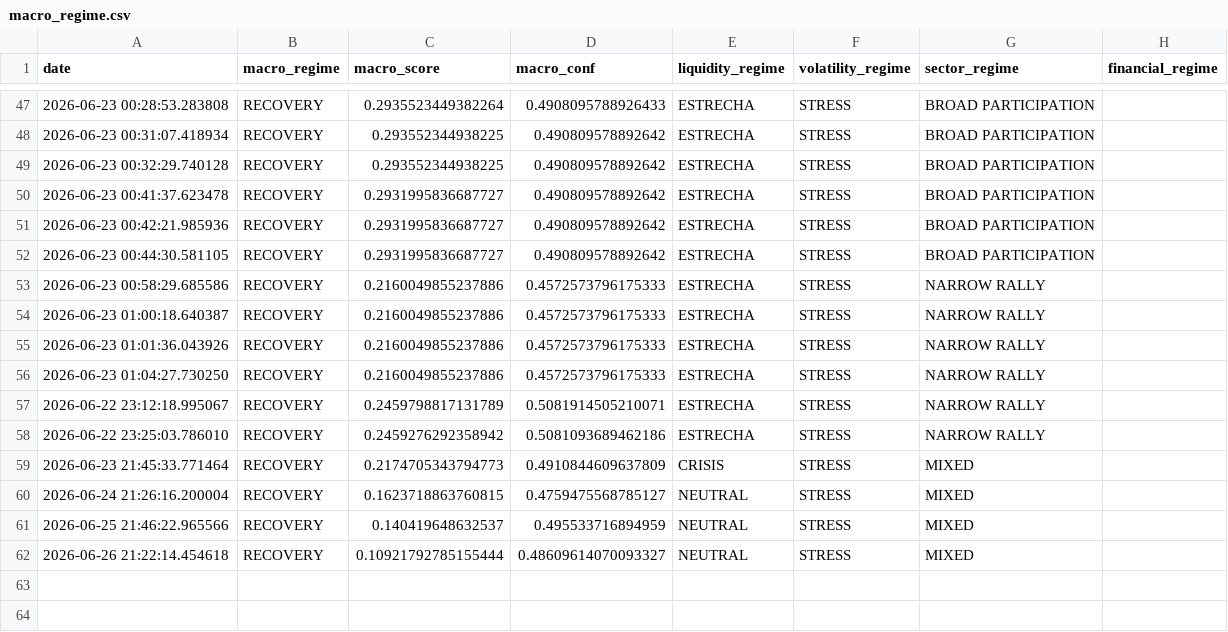
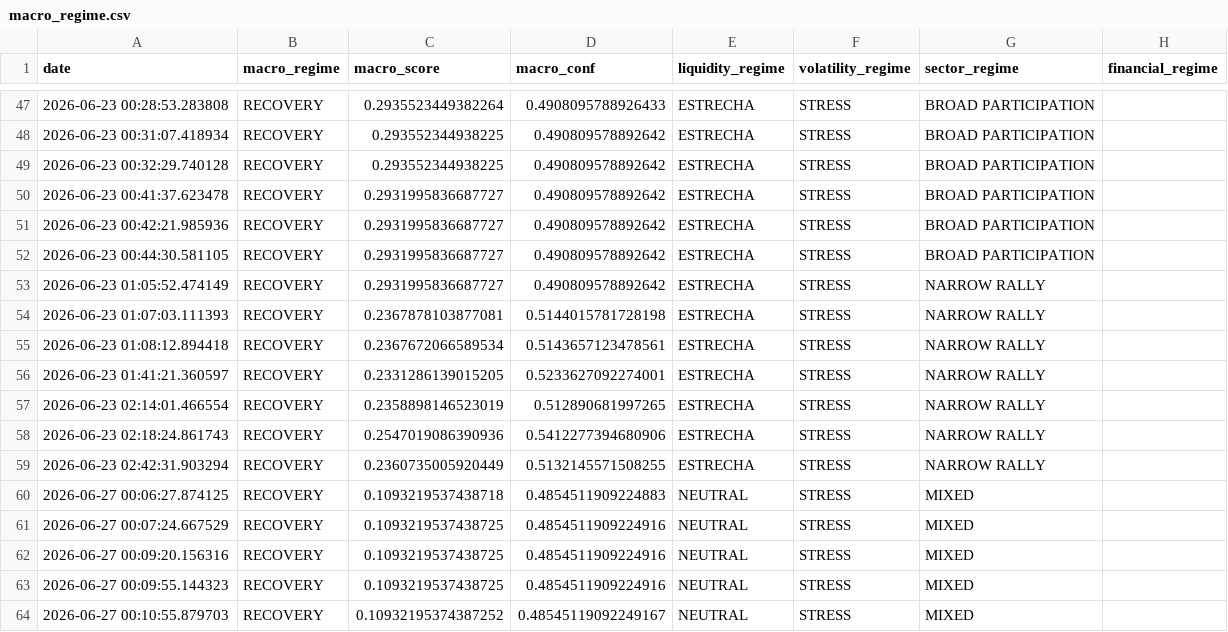
Before and after one commit to bledabladis-png/radar-cazador-silencioso, a CSV file: outputs/macro_regime.csv, drawn as a sheet; only a part is shown, gaps mark what is left out.

```diff
--- a/outputs/macro_regime.csv
+++ b/outputs/macro_regime.csv
@@ -52,11 +52,13 @@ date,macro_regime,macro_score,macro_conf,liquidity_regime,volatility_regime,sect
 2026-06-23 00:44:30.581105,RECOVERY,0.2931995836687727,0.490809578892642,ESTRECHA,STRESS,BROAD PARTICIPATION,
-2026-06-23 00:58:29.685586,RECOVERY,0.2160049855237886,0.4572573796175333,ESTRECHA,STRESS,NARROW RALLY,
-2026-06-23 01:00:18.640387,RECOVERY,0.2160049855237886,0.4572573796175333,ESTRECHA,STRESS,NARROW RALLY,
-2026-06-23 01:01:36.043926,RECOVERY,0.2160049855237886,0.4572573796175333,ESTRECHA,STRESS,NARROW RALLY,
-2026-06-23 01:04:27.730250,RECOVERY,0.2160049855237886,0.4572573796175333,ESTRECHA,STRESS,NARROW RALLY,
-2026-06-22 23:12:18.995067,RECOVERY,0.2459798817131789,0.5081914505210071,ESTRECHA,STRESS,NARROW RALLY,
-2026-06-22 23:25:03.786010,RECOVERY,0.2459276292358942,0.5081093689462186,ESTRECHA,STRESS,NARROW RALLY,
-2026-06-23 21:45:33.771464,RECOVERY,0.2174705343794773,0.4910844609637809,CRISIS,STRESS,MIXED,
-2026-06-24 21:26:16.200004,RECOVERY,0.1623718863760815,0.4759475568785127,NEUTRAL,STRESS,MIXED,
-2026-06-25 21:46:22.965566,RECOVERY,0.140419648632537,0.495533716894959,NEUTRAL,STRESS,MIXED,
-2026-06-26 21:22:14.454618,RECOVERY,0.10921792785155444,0.48609614070093327,NEUTRAL,STRESS,MIXED,
+2026-06-23 01:05:52.474149,RECOVERY,0.2931995836687727,0.490809578892642,ESTRECHA,STRESS,NARROW RALLY,
+2026-06-23 01:07:03.111393,RECOVERY,0.2367878103877081,0.5144015781728198,ESTRECHA,STRESS,NARROW RALLY,
+2026-06-23 01:08:12.894418,RECOVERY,0.2367672066589534,0.5143657123478561,ESTRECHA,STRESS,NARROW RALLY,
+2026-06-23 01:41:21.360597,RECOVERY,0.2331286139015205,0.5233627092274001,ESTRECHA,STRESS,NARROW RALLY,
+2026-06-23 02:14:01.466554,RECOVERY,0.2358898146523019,0.512890681997265,ESTRECHA,STRESS,NARROW RALLY,
+2026-06-23 02:18:24.861743,RECOVERY,0.2547019086390936,0.5412277394680906,ESTRECHA,STRESS,NARROW RALLY,
+2026-06-23 02:42:31.903294,RECOVERY,0.2360735005920449,0.5132145571508255,ESTRECHA,STRESS,NARROW RALLY,
+2026-06-27 00:06:27.874125,RECOVERY,0.1093219537438718,0.4854511909224883,NEUTRAL,STRESS,MIXED,
+2026-06-27 00:07:24.667529,RECOVERY,0.1093219537438725,0.4854511909224916,NEUTRAL,STRESS,MIXED,
+2026-06-27 00:09:20.156316,RECOVERY,0.1093219537438725,0.4854511909224916,NEUTRAL,STRESS,MIXED,
+2026-06-27 00:09:55.144323,RECOVERY,0.1093219537438725,0.4854511909224916,NEUTRAL,STRESS,MIXED,
+2026-06-27 00:10:55.879703,RECOVERY,0.10932195374387252,0.48545119092249167,NEUTRAL,STRESS,MIXED,
```
Also changed, not shown: data/etf_holdings.csv, outputs/sector_rankings.csv, 4 other files.
